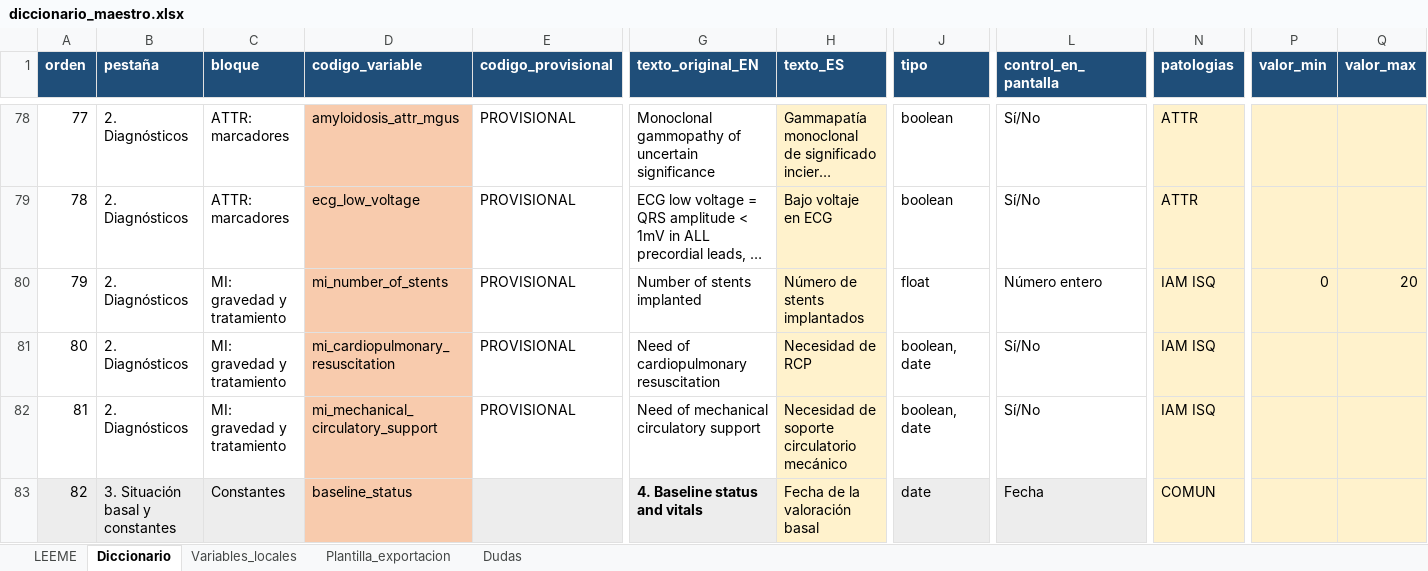
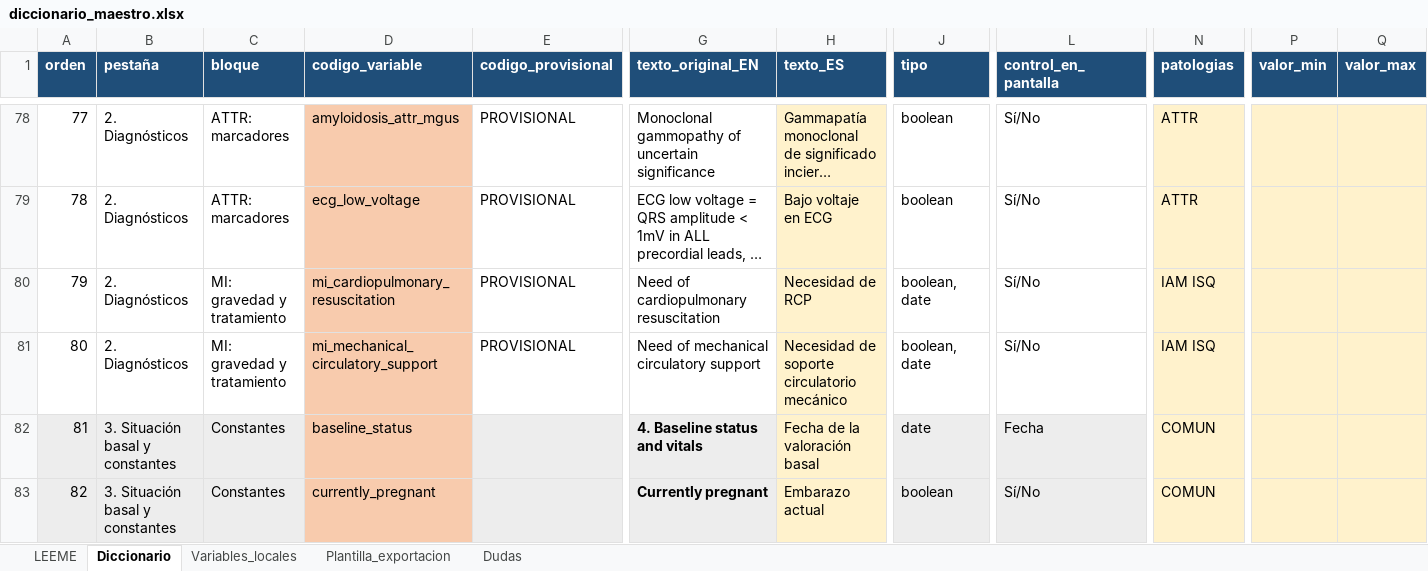
Before and after one commit to iDoctor2000/Studies, an Excel workbook: registro-willem/diccionario/diccionario_maestro.xlsx, sheet Diccionario, drawn as a sheet; only a part is shown, gaps mark what is left out; the shorter side is filled out with more unchanged rows; long unchanged cells end in …; values as stored, in another font and other column widths than the file's, no borders; removed rows and columns are numbered as before the commit, all else as after; rows hold the shown columns only; the diff covers the shown part only; the diff names each change by its address in the sheet, - before the commit and + after, or states it on an @@ line.

```diff
--- a/registro-willem/diccionario/diccionario_maestro.xlsx (sheet Diccionario)
+++ b/registro-willem/diccionario/diccionario_maestro.xlsx (sheet Diccionario)
-row 80: 79 | 2. Diagnósticos | MI: gravedad y tratamiento | mi_number_of_stents | PROVISIONAL | Number of stents implanted | Número de stents implantados | float | Número entero | IAM ISQ | 0 | 20
@@ column A (orden) renumbered from row 80 down @@
```
Also changed, not shown: 12 added rows, 5 removed rows and 10 edited cells elsewhere in this sheet, 11 other files.
